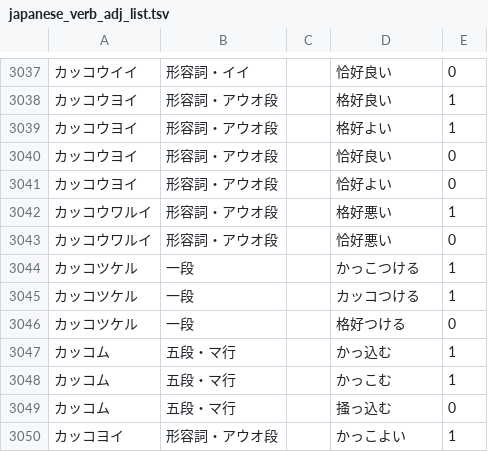
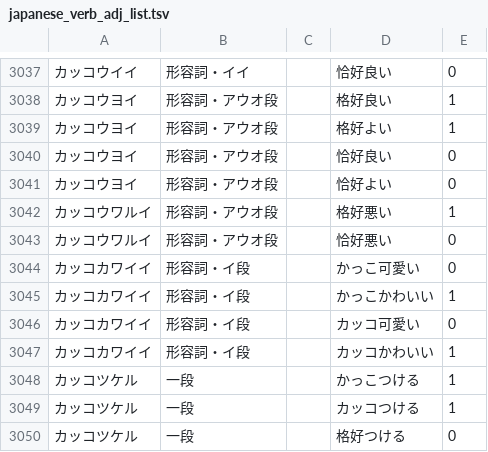
Before and after one commit to hiroshi-manabe/japanese_verb_adj_list, a TSV file: japanese_verb_adj_list.tsv, drawn as a sheet; only a part is shown, gaps mark what is left out; the shorter side is filled out with more unchanged rows; the diff names each change by its address in the sheet, - before the commit and + after, or states it on an @@ line.

Commit message:
Added kakkokawaii.

```diff
--- a/japanese_verb_adj_list.tsv
+++ b/japanese_verb_adj_list.tsv
+row 3044: カッコカワイイ | 形容詞・イ段 |  | かっこ可愛い | 0
+row 3045: カッコカワイイ | 形容詞・イ段 |  | かっこかわいい | 1
+row 3046: カッコカワイイ | 形容詞・イ段 |  | カッコ可愛い | 0
+row 3047: カッコカワイイ | 形容詞・イ段 |  | カッコかわいい | 1
```
